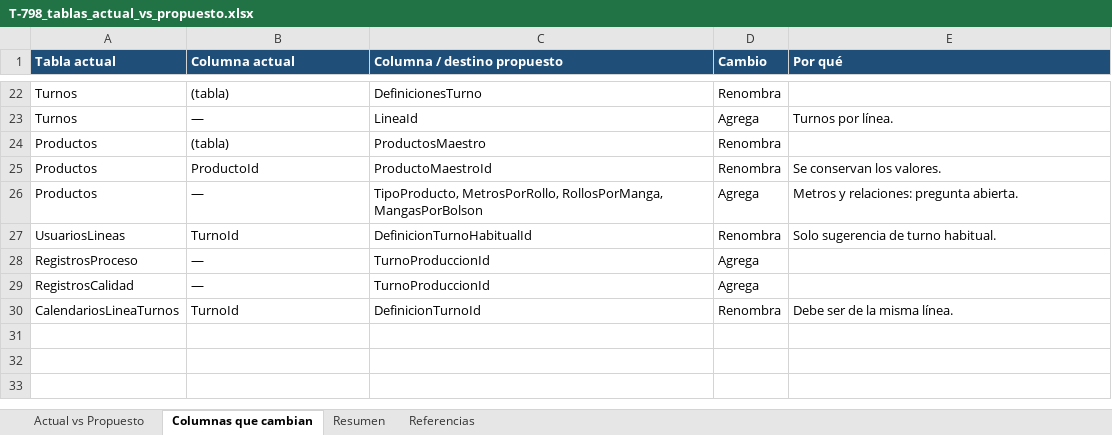
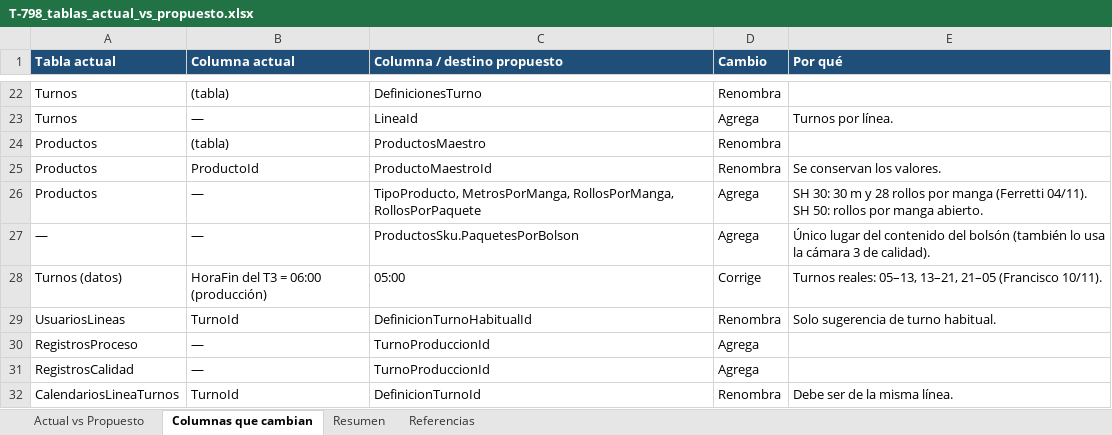
Before and after one commit to psag-arg/psag-produccion-converting, an Excel workbook: 45064123_App/docs/diseno/T-798_tablas_actual_vs_propuesto.xlsx, sheet Columnas que cambian, drawn as a sheet; only a part is shown, gaps mark what is left out; values as stored, in another font and other column widths than the file's, no borders; the diff names each change by its address in the sheet, - before the commit and + after, or states it on an @@ line.

```diff
--- a/45064123_App/docs/diseno/T-798_tablas_actual_vs_propuesto.xlsx (sheet Columnas que cambian)
+++ b/45064123_App/docs/diseno/T-798_tablas_actual_vs_propuesto.xlsx (sheet Columnas que cambian)
-C26 (Columna / destino propuesto): TipoProducto, MetrosPorRollo, RollosPorManga, MangasPorBolson
+C26 (Columna / destino propuesto): TipoProducto, MetrosPorManga, RollosPorManga, RollosPorPaquete
-E26 (Por qué): Metros y relaciones: pregunta abierta.
+E26 (Por qué): SH 30: 30 m y 28 rollos por manga (Ferretti 04/11). SH 50: rollos por manga abierto.
+row 27: — | — | ProductosSku.PaquetesPorBolson | Agrega | Único lugar del contenido del bolsón (también lo usa la cámara 3 de calidad).
+row 28: Turnos (datos) | HoraFin del T3 = 06:00 (producción) | 05:00 | Corrige | Turnos reales: 05–13, 13–21, 21–05 (Francisco 10/11).
```
Also changed, not shown: sheet Resumen, sheet Actual vs Propuesto, sheet Referencias, 1 other file.
